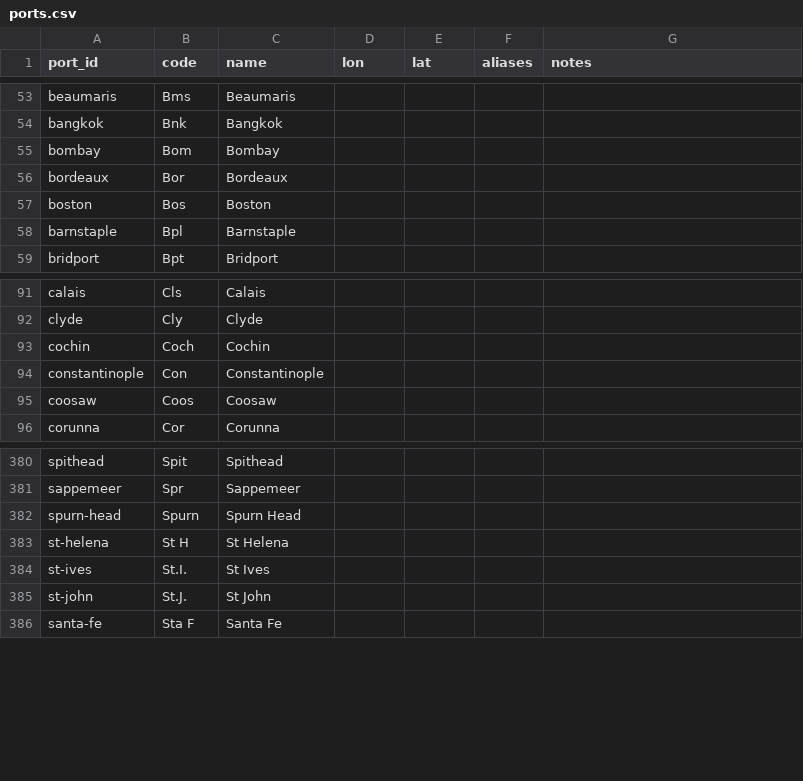
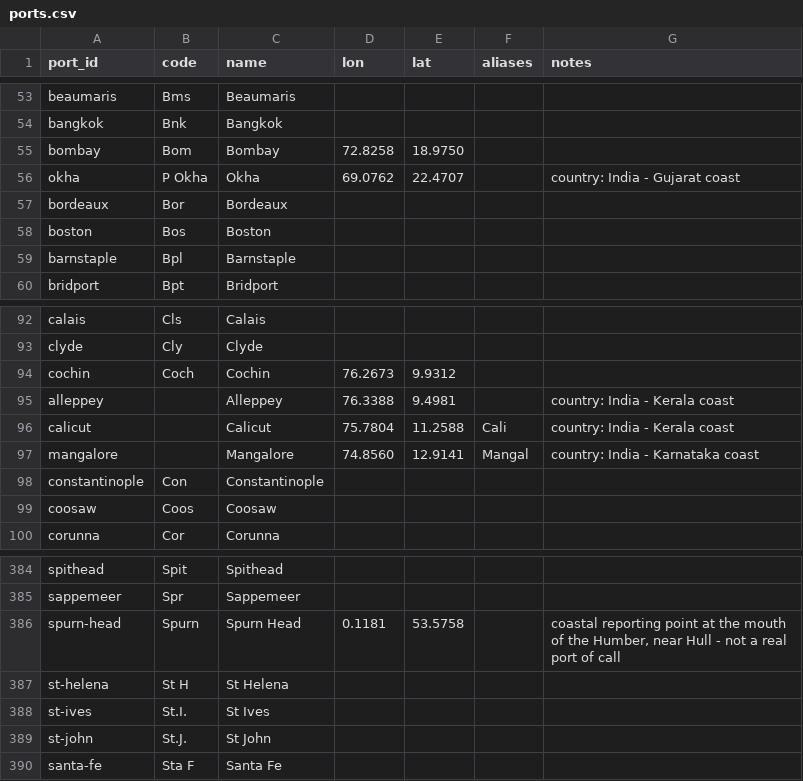
Before and after one commit to pushpingeo/rushton, a CSV file: data/ports.csv, drawn as a sheet; only a part is shown, gaps mark what is left out.

```diff
--- a/data/ports.csv
+++ b/data/ports.csv
@@ -54,3 +54,4 @@ beaumaris,Bms,Beaumaris,,,,
 bangkok,Bnk,Bangkok,,,,
-bombay,Bom,Bombay,,,,
+bombay,Bom,Bombay,72.8258,18.9750,,
+okha,P Okha,Okha,69.0762,22.4707,,"country: India - Gujarat coast"
 bordeaux,Bor,Bordeaux,,,,
@@ -92,3 +93,6 @@ calais,Cls,Calais,,,,
 clyde,Cly,Clyde,,,,
-cochin,Coch,Cochin,,,,
+cochin,Coch,Cochin,76.2673,9.9312,,
+alleppey,,Alleppey,76.3388,9.4981,,"country: India - Kerala coast"
+calicut,,Calicut,75.7804,11.2588,Cali,"country: India - Kerala coast"
+mangalore,,Mangalore,74.8560,12.9141,Mangal,"country: India - Karnataka coast"
 constantinople,Con,Constantinople,,,,
@@ -381,3 +385,3 @@ spithead,Spit,Spithead,,,,
 sappemeer,Spr,Sappemeer,,,,
-spurn-head,Spurn,Spurn Head,,,,
+spurn-head,Spurn,Spurn Head,0.1181,53.5758,,"coastal reporting point at the mouth of the Humber, near Hull - not a real port of call"
 st-helena,St H,St Helena,,,,
```
Also changed, not shown: transcriptions/cards.csv, 2 other files.
